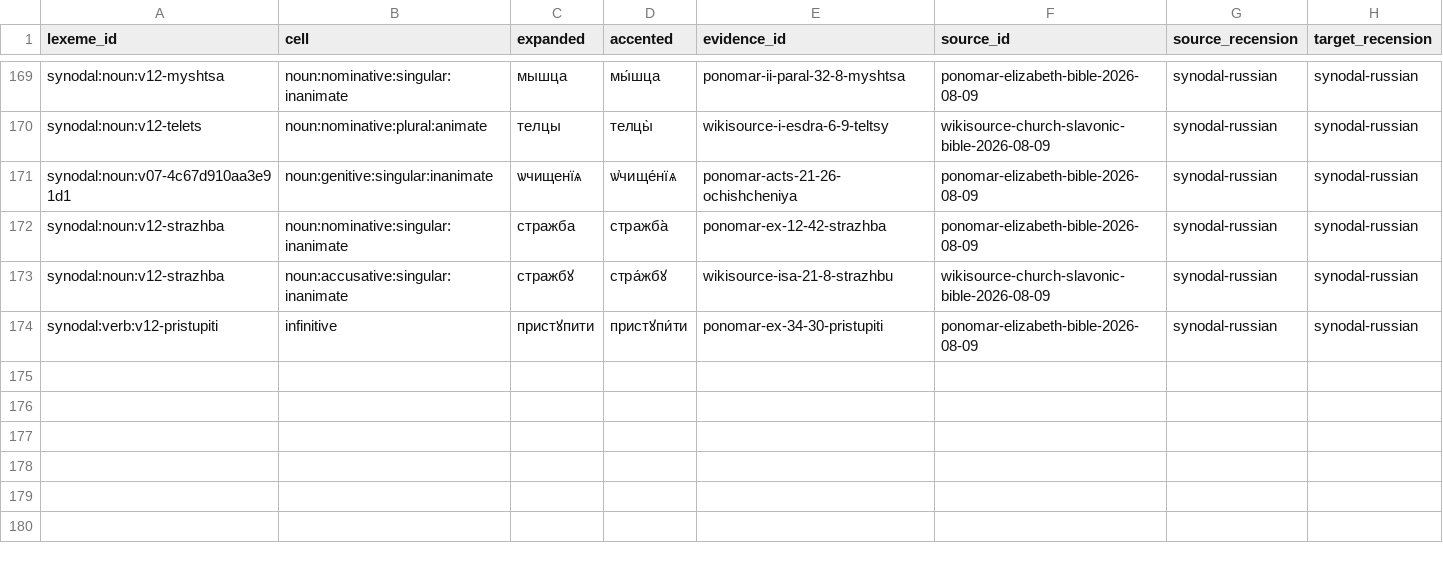
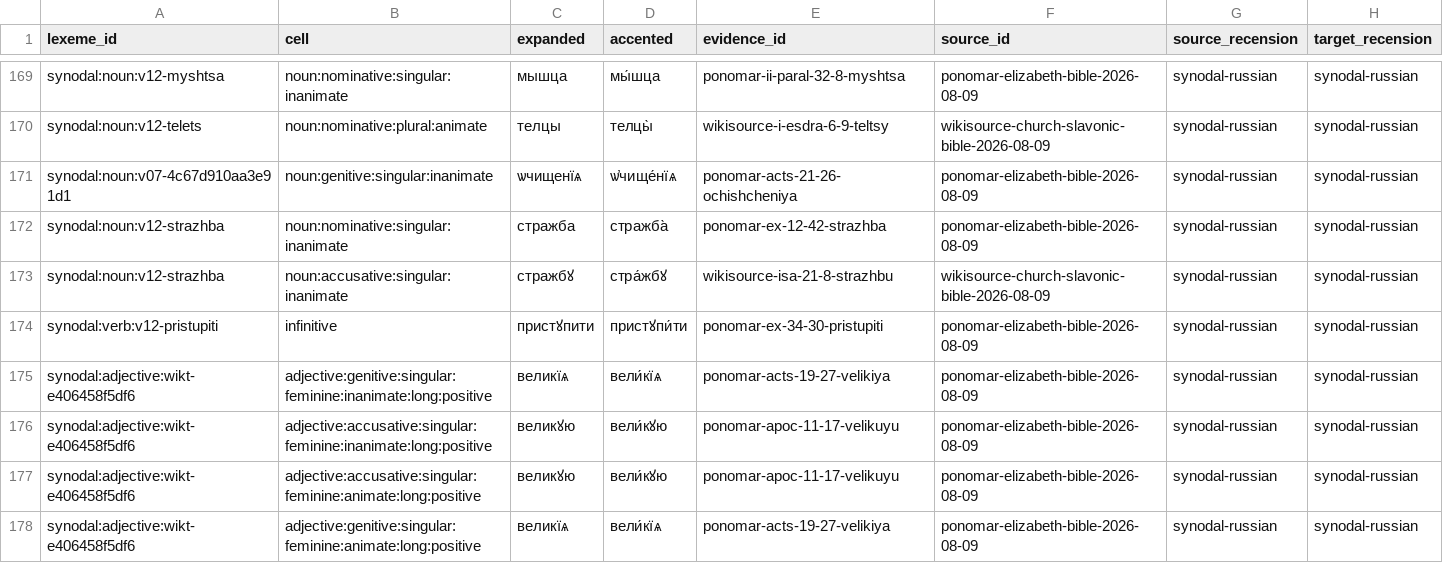
Before and after one commit to gold-silver-copper/church-slavonic, a TSV file: data/synodal/accents.tsv, drawn as a sheet; only a part is shown, gaps mark what is left out.

```diff
--- a/data/synodal/accents.tsv
+++ b/data/synodal/accents.tsv
@@ -174 +174,5 @@ synodal:noun:v12-strazhba	noun:accusative:singular:inanimate	стражбꙋ	с
 synodal:verb:v12-pristupiti	infinitive	пристꙋпити	пристꙋпи́ти	ponomar-ex-34-30-pristupiti	ponomar-elizabeth-bible-2026-08-09	synodal-russian	synodal-russian
+synodal:adjective:wikt-e406458f5df6	adjective:genitive:singular:feminine:inanimate:long:positive	великїѧ	вели́кїѧ	ponomar-acts-19-27-velikiya	ponomar-elizabeth-bible-2026-08-09	synodal-russian	synodal-russian
+synodal:adjective:wikt-e406458f5df6	adjective:accusative:singular:feminine:inanimate:long:positive	великꙋю	вели́кꙋю	ponomar-apoc-11-17-velikuyu	ponomar-elizabeth-bible-2026-08-09	synodal-russian	synodal-russian
+synodal:adjective:wikt-e406458f5df6	adjective:accusative:singular:feminine:animate:long:positive	великꙋю	вели́кꙋю	ponomar-apoc-11-17-velikuyu	ponomar-elizabeth-bible-2026-08-09	synodal-russian	synodal-russian
+synodal:adjective:wikt-e406458f5df6	adjective:genitive:singular:feminine:animate:long:positive	великїѧ	вели́кїѧ	ponomar-acts-19-27-velikiya	ponomar-elizabeth-bible-2026-08-09	synodal-russian	synodal-russian
```
Also changed, not shown: data/synodal/evaluation.tsv, data/synodal/family_reviews.tsv, 39 other files.
